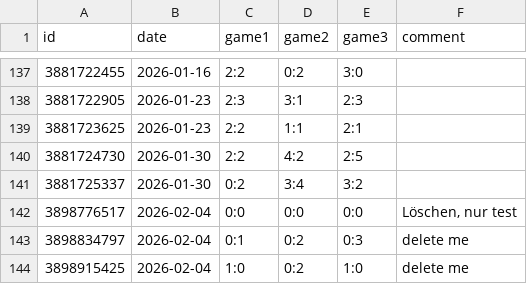
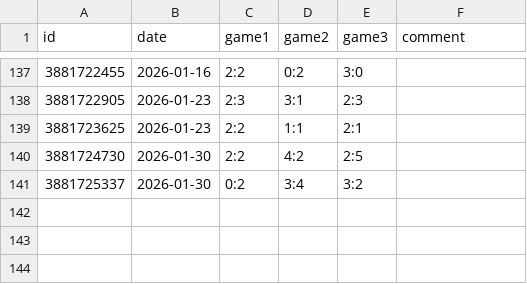
Before and after one commit to bstdoom/tagessieg, a CSV file: _data/matches.csv, drawn as a sheet; only a part is shown, gaps mark what is left out.

Commit message:
clean csv

```diff
--- a/_data/matches.csv
+++ b/_data/matches.csv
@@ -141,4 +141 @@ id,date,game1,game2,game3,comment
 3881725337,2026-01-30,0:2,3:4,3:2,
-3898776517,2026-02-04,0:0,0:0,0:0,"Löschen, nur test"
-3898834797,2026-02-04,0:1,0:2,0:3,delete me
-3898915425,2026-02-04,1:0,0:2,1:0,delete me
```
